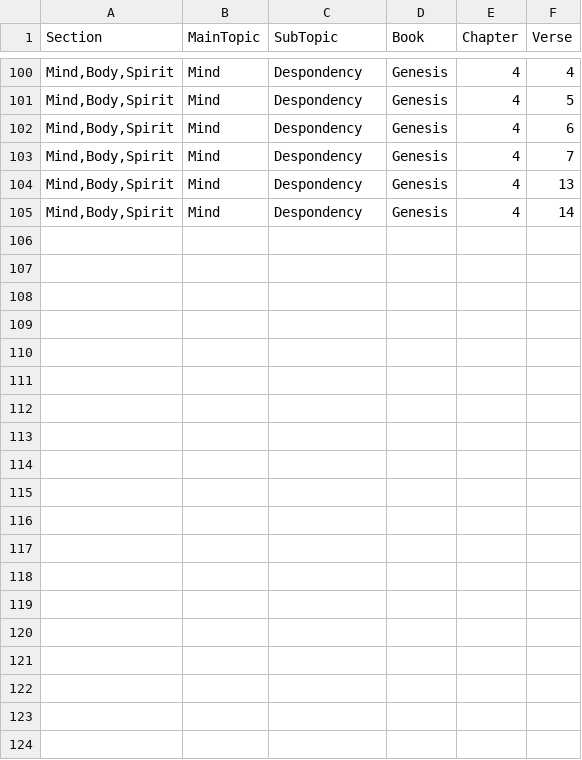
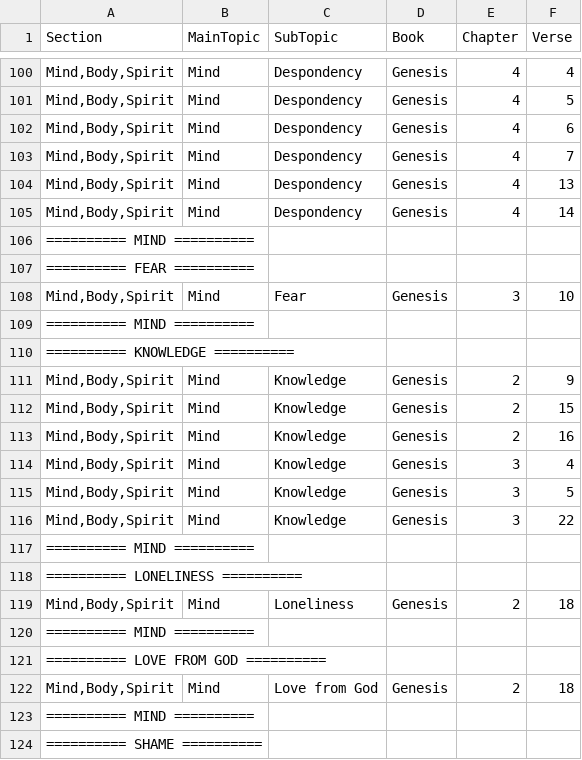
Before and after one commit to Twiggins12/BibleBlossoms, a CSV file: data/sections/section5_Mind.csv, drawn as a sheet; only a part is shown, gaps mark what is left out; the diff covers the shown part only.

Commit message:
Update section5_Mind.csv

```diff
--- a/data/sections/section5_Mind.csv
+++ b/data/sections/section5_Mind.csv
@@ -105 +105,20 @@ Section,MainTopic,SubTopic,Book,Chapter,Verse
 "Mind,Body,Spirit",Mind,Despondency,Genesis,4,14
+"========== MIND ==========", , , , ,
+"========== FEAR ==========", , , , ,
+"Mind,Body,Spirit",Mind,Fear,Genesis,3,10
+"========== MIND ==========", , , , ,
+"========== KNOWLEDGE ==========", , , , ,
+"Mind,Body,Spirit",Mind,Knowledge,Genesis,2,9
+"Mind,Body,Spirit",Mind,Knowledge,Genesis,2,15
+"Mind,Body,Spirit",Mind,Knowledge,Genesis,2,16
+"Mind,Body,Spirit",Mind,Knowledge,Genesis,3,4
+"Mind,Body,Spirit",Mind,Knowledge,Genesis,3,5
+"Mind,Body,Spirit",Mind,Knowledge,Genesis,3,22
+"========== MIND ==========", , , , ,
+"========== LONELINESS ==========", , , , ,
+"Mind,Body,Spirit",Mind,Loneliness,Genesis,2,18
+"========== MIND ==========", , , , ,
+"========== LOVE FROM GOD ==========", , , , ,
+"Mind,Body,Spirit",Mind,"Love from God",Genesis,2,18
+"========== MIND ==========", , , , ,
+"========== SHAME ==========", , , , ,
```
Also changed, not shown: 15 added rows elsewhere in this file.
